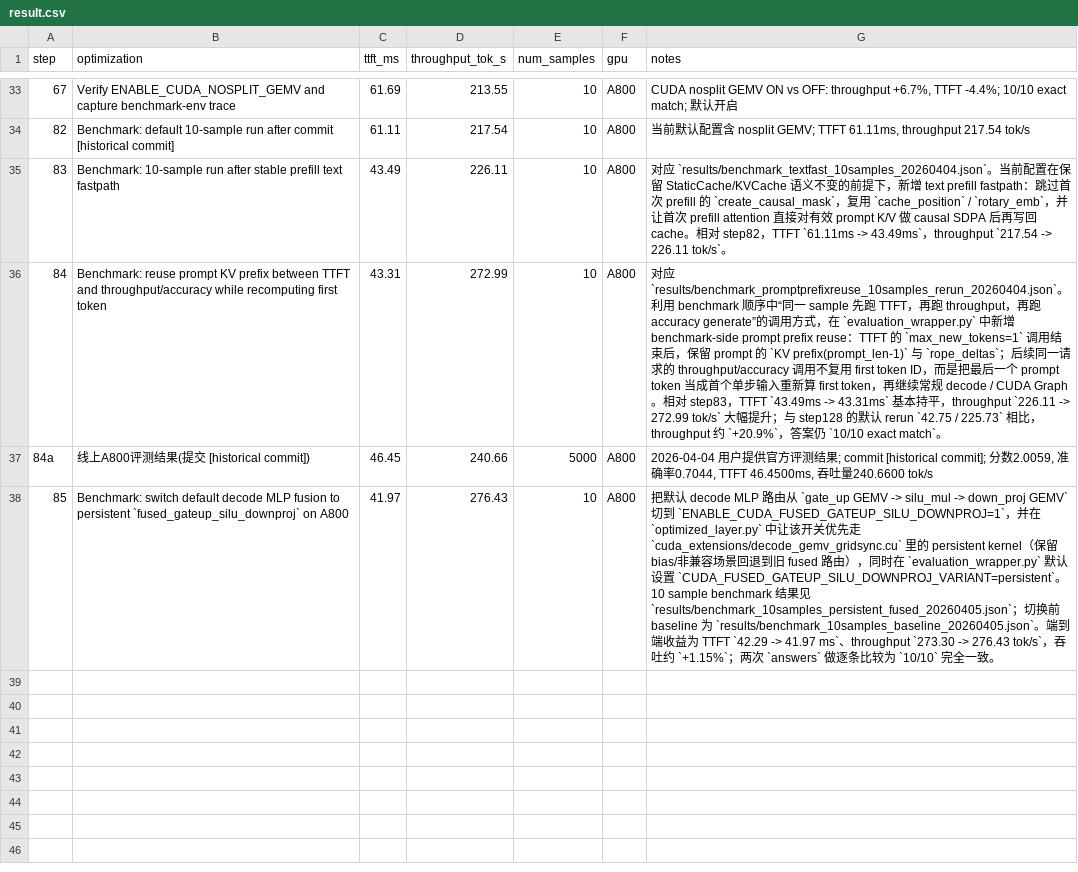
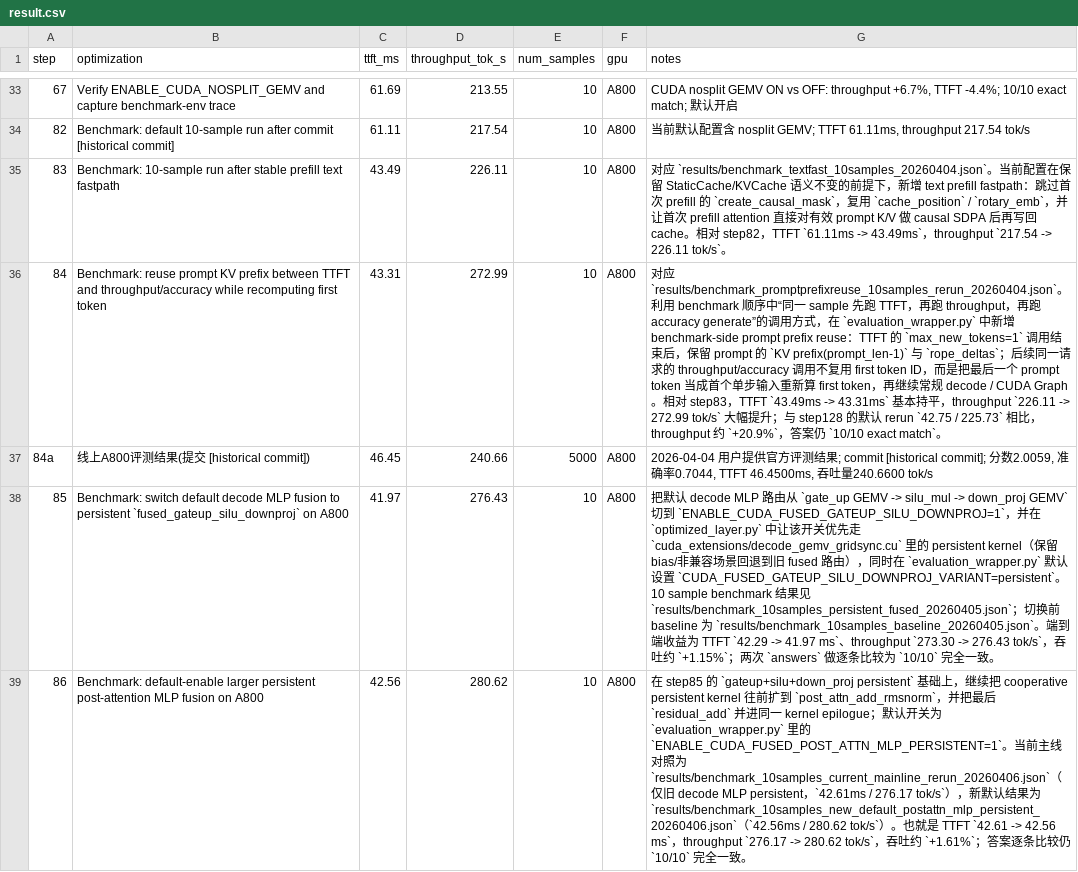
Before and after one commit to wangxiyu191/AICASGC-2026, a CSV file: result.csv, drawn as a sheet; only a part is shown, gaps mark what is left out; the diff names each change by its address in the sheet, - before the commit and + after, or states it on an @@ line.

```diff
--- a/result.csv
+++ b/result.csv
+row 39: 86 | Benchmark: default-enable larger persistent post-attention MLP fusion on A800 | 42.56 | 280.62 | 10 | A800 | 在 step85 的 `gateup+silu+down_proj persistent` 基础上，继续把 cooperative persistent kernel 往前扩到 `post_attn_add_rmsnorm`，并把最后 `residual_add` 并进同一 kernel epilogue；默认开关为 `evaluation_wrapper.py` 里的 `ENABLE_CUDA_FUSED_POST_ATTN_MLP_PERSISTENT=1`。当前主线对照为 `results/benchmark_10samples_current_mainline_rerun_20260406.json`（仅旧 decode MLP persistent，`42.61ms / 276.17 tok/s`），新默认结果为 `results/benchmark_10samples_new_default_postattn_mlp_persistent_20260406.json`（`42.56ms / 280.62 tok/s`）。也就是 TTFT `42.61 -> 42.56 ms`，throughput `276.17 -> 280.62 tok/s`，吞吐约 `+1.61%`；答案逐条比较仍 `10/10` 完全一致。
```
Also changed, not shown: result_experiments.csv, 6 other files.
